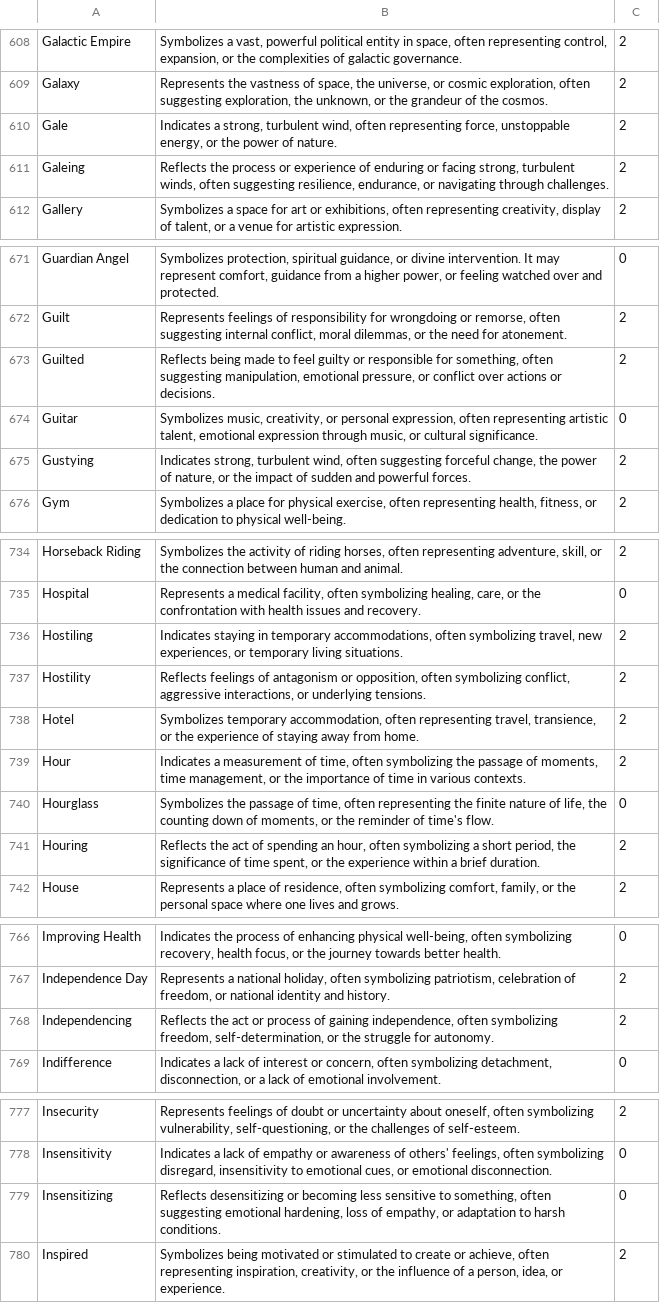
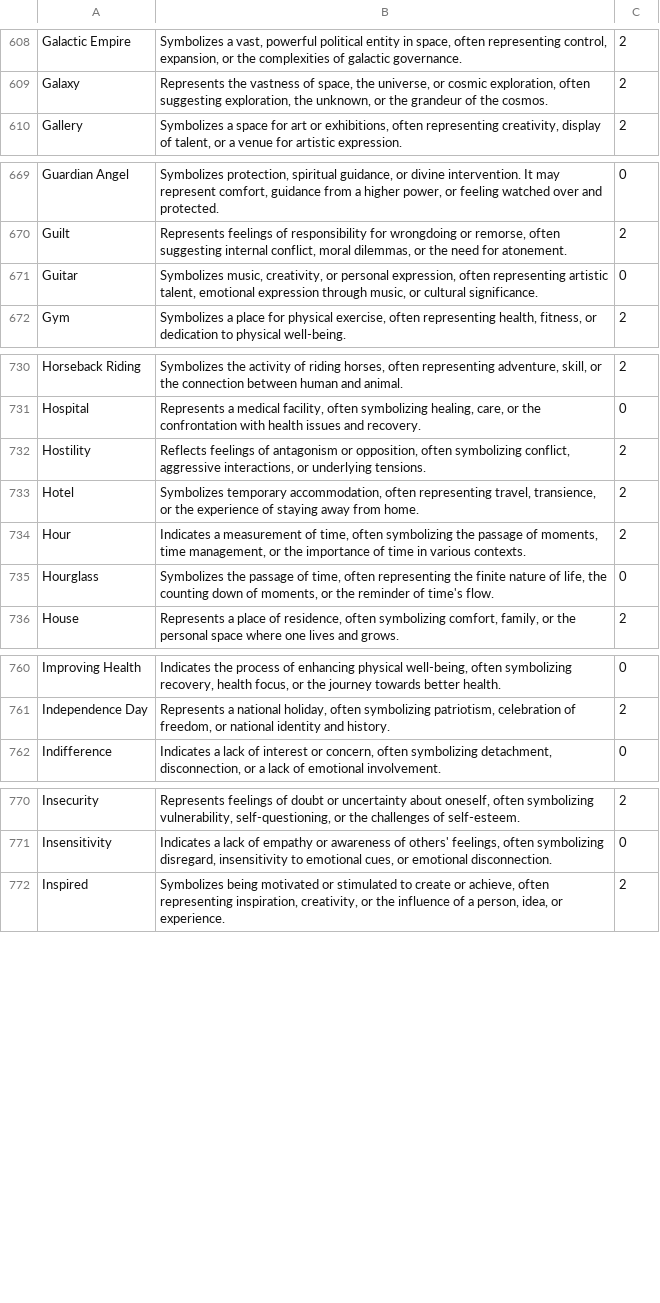
Before and after one commit to ErickSorto/Dream-Catcher-AI, a CSV file: app/src/main/assets/dream_dictionary.csv, drawn as a sheet; only a part is shown, gaps mark what is left out; the diff covers the shown part only.

Commit message:
Enhance Dictionary UI

```diff
--- a/app/src/main/assets/dream_dictionary.csv
+++ b/app/src/main/assets/dream_dictionary.csv
@@ -609,4 +609,2 @@ Galactic Empire,"Symbolizes a vast, powerful political entity in space, often re
 Galaxy,"Represents the vastness of space, the universe, or cosmic exploration, often suggesting exploration, the unknown, or the grandeur of the cosmos.",2
-Gale,"Indicates a strong, turbulent wind, often representing force, unstoppable energy, or the power of nature.",2
-Galeing,"Reflects the process or experience of enduring or facing strong, turbulent winds, often suggesting resilience, endurance, or navigating through challenges.",2
 Gallery,"Symbolizes a space for art or exhibitions, often representing creativity, display of talent, or a venue for artistic expression.",2
@@ -672,5 +670,3 @@ Guardian Angel,"Symbolizes protection, spiritual guidance, or divine interventio
 Guilt,"Represents feelings of responsibility for wrongdoing or remorse, often suggesting internal conflict, moral dilemmas, or the need for atonement.",2
-Guilted,"Reflects being made to feel guilty or responsible for something, often suggesting manipulation, emotional pressure, or conflict over actions or decisions.",2
 Guitar,"Symbolizes music, creativity, or personal expression, often representing artistic talent, emotional expression through music, or cultural significance.",0
-Gustying,"Indicates strong, turbulent wind, often suggesting forceful change, the power of nature, or the impact of sudden and powerful forces.",2
 Gym,"Symbolizes a place for physical exercise, often representing health, fitness, or dedication to physical well-being.",2
@@ -735,3 +731,2 @@ Horseback Riding,"Symbolizes the activity of riding horses, often representing a
 Hospital,"Represents a medical facility, often symbolizing healing, care, or the confrontation with health issues and recovery.",0
-Hostiling,"Indicates staying in temporary accommodations, often symbolizing travel, new experiences, or temporary living situations.",2
 Hostility,"Reflects feelings of antagonism or opposition, often symbolizing conflict, aggressive interactions, or underlying tensions.",2
@@ -740,3 +735,2 @@ Hour,"Indicates a measurement of time, often symbolizing the passage of moments,
 Hourglass,"Symbolizes the passage of time, often representing the finite nature of life, the counting down of moments, or the reminder of time's flow.",0
-Houring,"Reflects the act of spending an hour, often symbolizing a short period, the significance of time spent, or the experience within a brief duration.",2
 House,"Represents a place of residence, often symbolizing comfort, family, or the personal space where one lives and grows.",2
@@ -767,3 +761,2 @@ Improving Health,"Indicates the process of enhancing physical well-being, often
 Independence Day,"Represents a national holiday, often symbolizing patriotism, celebration of freedom, or national identity and history.",2
-Independencing,"Reflects the act or process of gaining independence, often symbolizing freedom, self-determination, or the struggle for autonomy.",2
 Indifference,"Indicates a lack of interest or concern, often symbolizing detachment, disconnection, or a lack of emotional involvement.",0
@@ -778,3 +771,2 @@ Insecurity,"Represents feelings of doubt or uncertainty about oneself, often sym
 Insensitivity,"Indicates a lack of empathy or awareness of others' feelings, often symbolizing disregard, insensitivity to emotional cues, or emotional disconnection.",0
-Insensitizing,"Reflects desensitizing or becoming less sensitive to something, often suggesting emotional hardening, loss of empathy, or adaptation to harsh conditions.",0
 Inspired,"Symbolizes being motivated or stimulated to create or achieve, often representing inspiration, creativity, or the influence of a person, idea, or experience.",2
```
Also changed, not shown: 1 edited cell elsewhere in this file, 17 other files.
